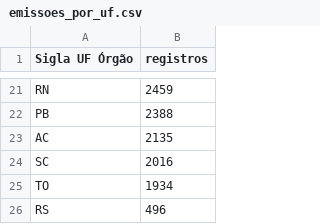
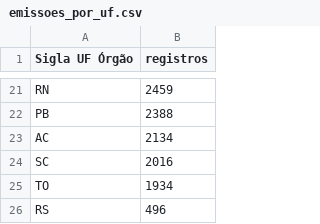
Before and after one commit to khenedsantos/Projeto-Ciencia-de-Dados, a CSV file: reports/tables/emissoes_por_uf.csv, drawn as a sheet; only a part is shown, gaps mark what is left out.

```diff
--- a/reports/tables/emissoes_por_uf.csv
+++ b/reports/tables/emissoes_por_uf.csv
@@ -22,3 +22,3 @@ RN,2459
 PB,2388
-AC,2135
+AC,2134
 SC,2016
```
Also changed, not shown: reports/tables/emissoes_por_mes.csv, 26 other files.
